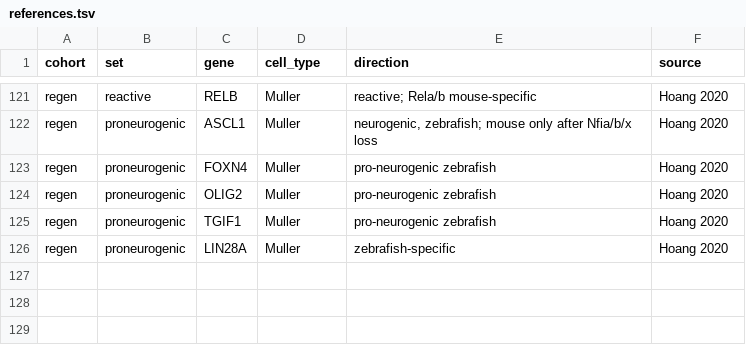
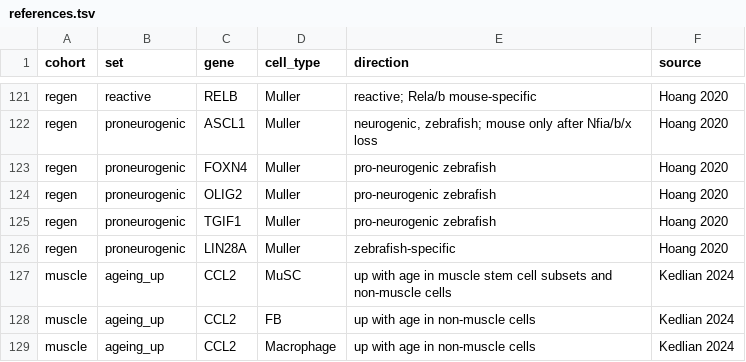
Before and after one commit to theislab/chimera, a TSV file: revision/tasks/C1_cohorts/references.tsv, drawn as a sheet; only a part is shown, gaps mark what is left out; the diff names each change by its address in the sheet, - before the commit and + after, or states it on an @@ line.

Commit message:
C1: retrocopy rule keeps strong synteny; muscle cohort config, DE units, map

```diff
--- a/revision/tasks/C1_cohorts/references.tsv
+++ b/revision/tasks/C1_cohorts/references.tsv
+row 127: muscle | ageing_up | CCL2 | MuSC | up with age in muscle stem cell subsets and non-muscle cells | Kedlian 2024
+row 128: muscle | ageing_up | CCL2 | FB | up with age in non-muscle cells | Kedlian 2024
+row 129: muscle | ageing_up | CCL2 | Macrophage | up with age in non-muscle cells | Kedlian 2024
```
Also changed, not shown: 11 other files.
